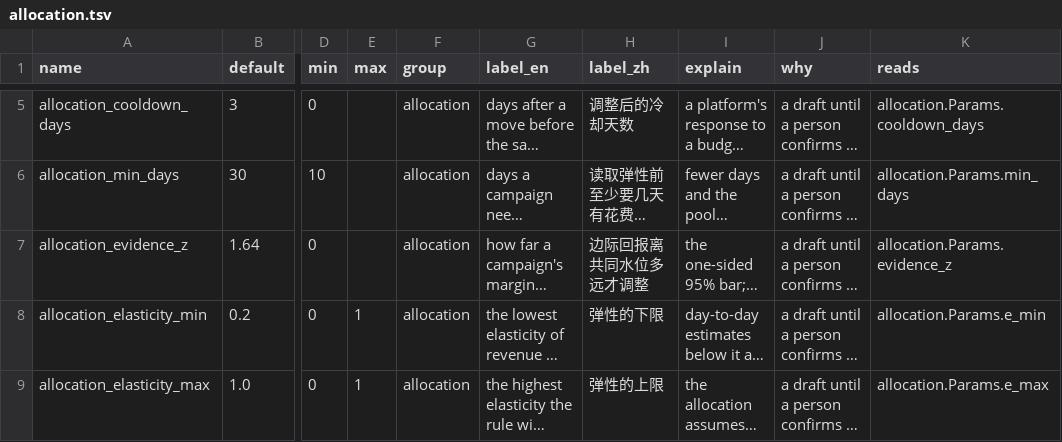
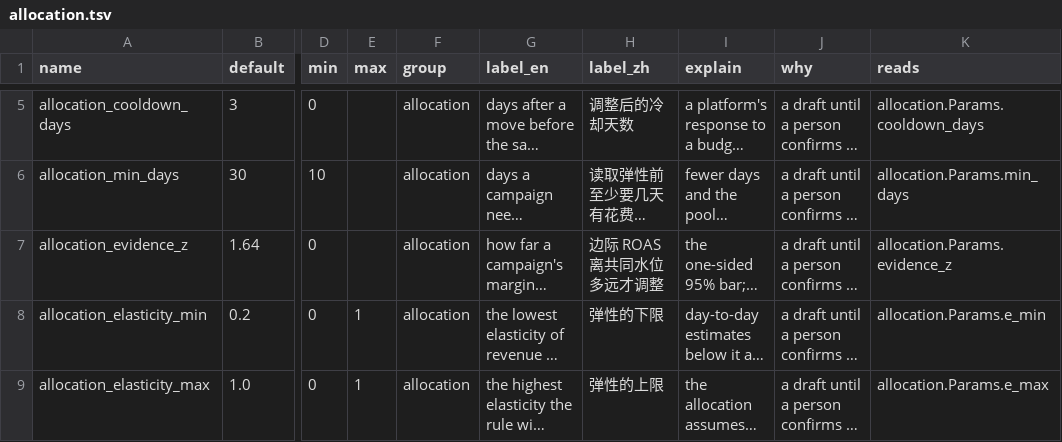
Before and after one commit to thaddeus-builds/skill-pack-playbook, a TSV file: kit/constants.d/allocation.tsv, drawn as a sheet; only a part is shown, gaps mark what is left out; long unchanged cells end in …; the diff names each change by its address in the sheet, - before the commit and + after, or states it on an @@ line.

```diff
--- a/kit/constants.d/allocation.tsv
+++ b/kit/constants.d/allocation.tsv
-H7 (label_zh): 边际回报离共同水位多远才调整
+H7 (label_zh): 边际 ROAS离共同水位多远才调整
```
Also changed, not shown: kit/message_codes.d/daily.tsv, 12 other files.
